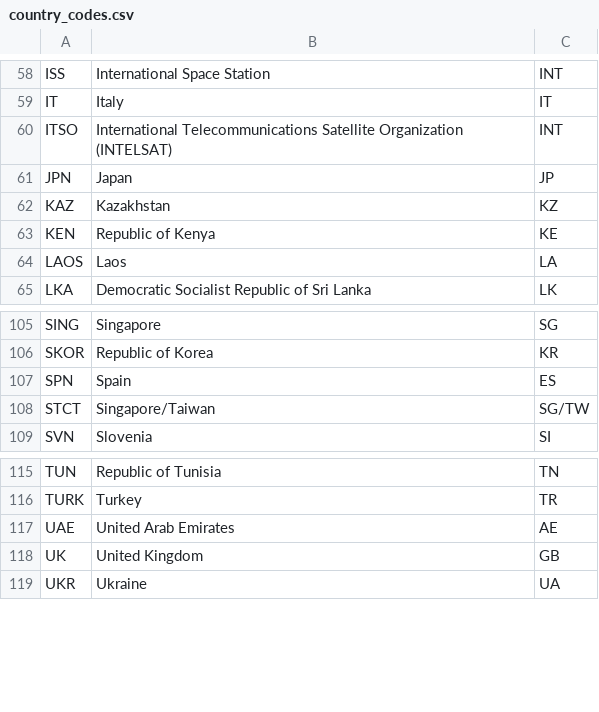
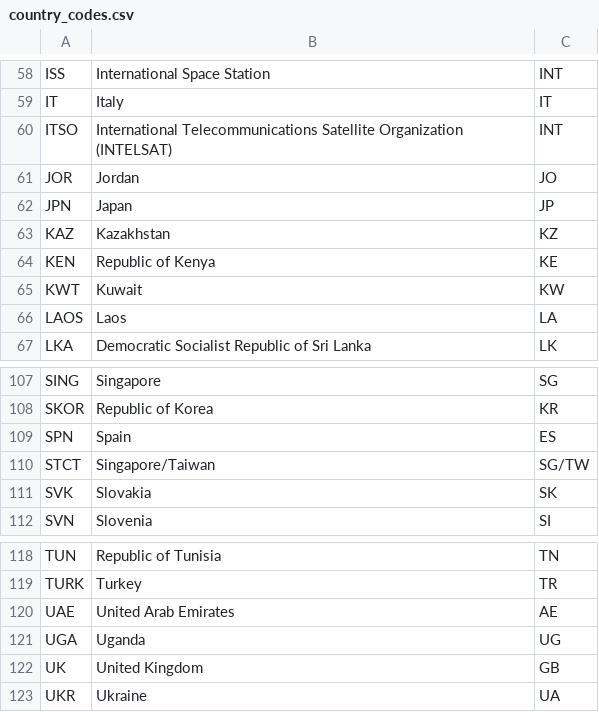
Before and after one commit to Thiesjoo/PSE, a CSV file: pse_backend/satellite_app/util/country_codes.csv, drawn as a sheet; only a part is shown, gaps mark what is left out; the diff names each change by its address in the sheet, - before the commit and + after, or states it on an @@ line.

Commit message:
Added all country codes and added function to cron.py

```diff
--- a/pse_backend/satellite_app/util/country_codes.csv
+++ b/pse_backend/satellite_app/util/country_codes.csv
+row 61: JOR | Jordan | JO
+row 65: KWT | Kuwait | KW
+row 111: SVK | Slovakia | SK
+row 121: UGA | Uganda | UG
```
Also changed, not shown: 2 other files.
